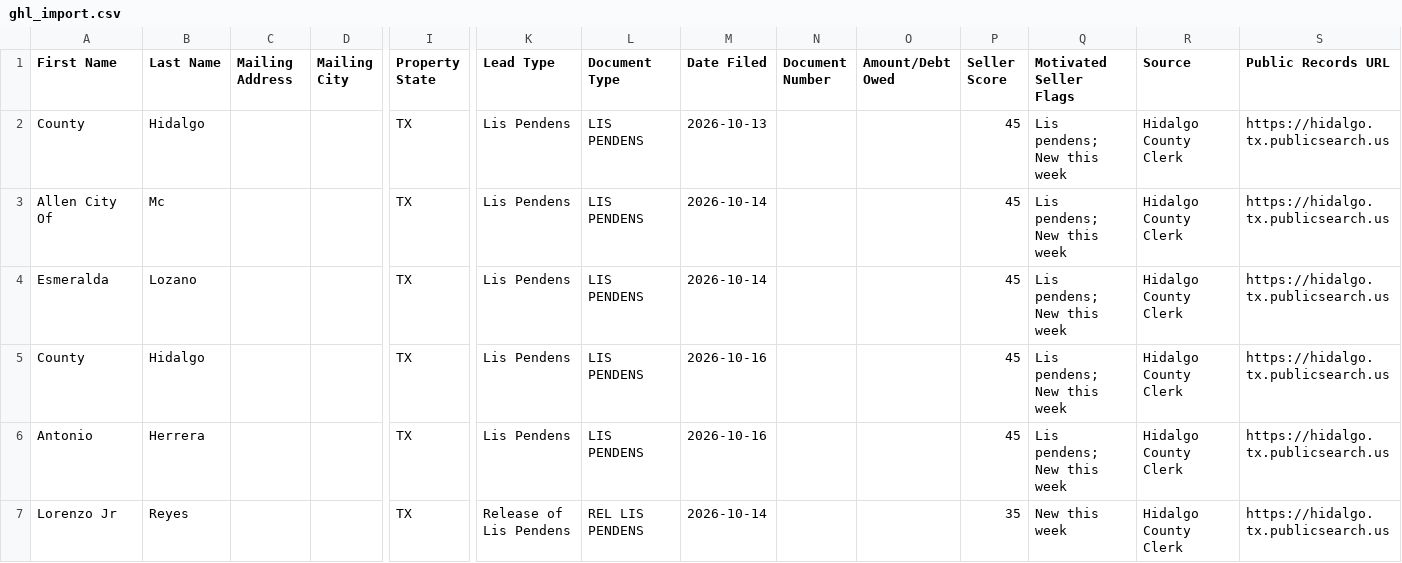
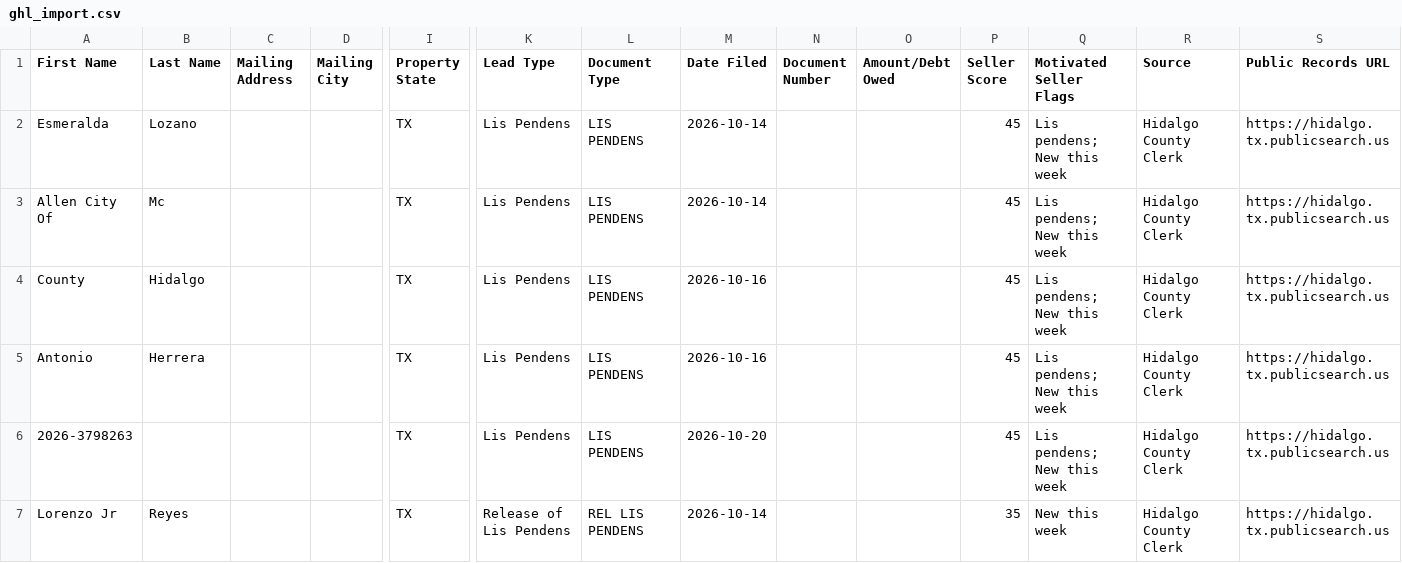
Before and after one commit to martinherrerajr33-source/Hidalgo-leads, a CSV file: data/ghl_import.csv, drawn as a sheet; only a part is shown, gaps mark what is left out; removed rows and columns are numbered as before the commit, all else as after; rows hold the shown columns only; the diff names each change by its address in the sheet, - before the commit and + after, or states it on an @@ line.

```diff
--- a/data/ghl_import.csv
+++ b/data/ghl_import.csv
-A2 (First Name): County
+A2 (First Name): Esmeralda
-B2 (Last Name): Hidalgo
+B2 (Last Name): Lozano
-M2 (Date Filed): 2026-10-13
+M2 (Date Filed): 2026-10-14
-row 4: Esmeralda | Lozano |  |  | TX | Lis Pendens | LIS PENDENS | 2026-10-14 |  |  | 45 | Lis pendens; New this week | Hidalgo County Clerk | https://hidalgo.tx.publicsearch.us
+row 6: 2026-3798263 |  |  |  | TX | Lis Pendens | LIS PENDENS | 2026-10-20 |  |  | 45 | Lis pendens; New this week | Hidalgo County Clerk | https://hidalgo.tx.publicsearch.us
```
Also changed, not shown: 2 other files.
